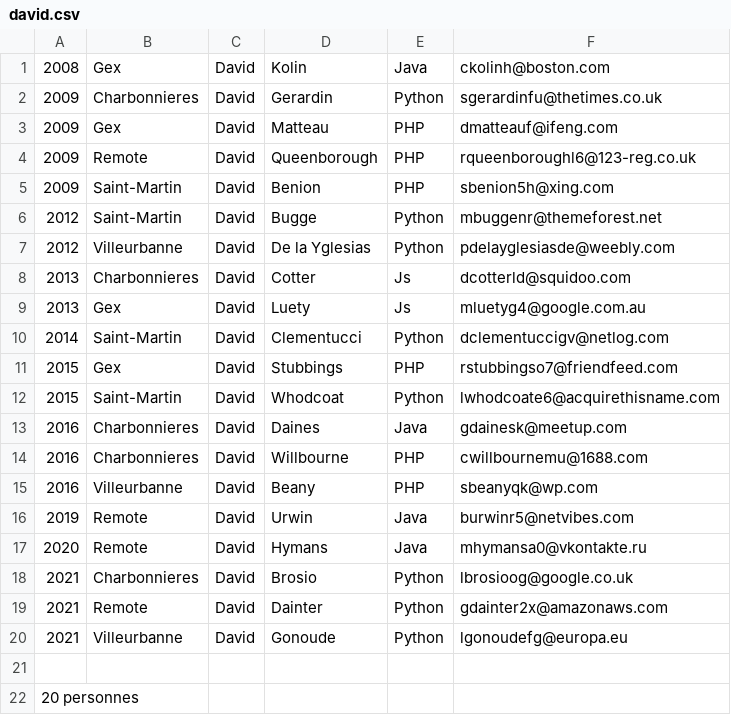
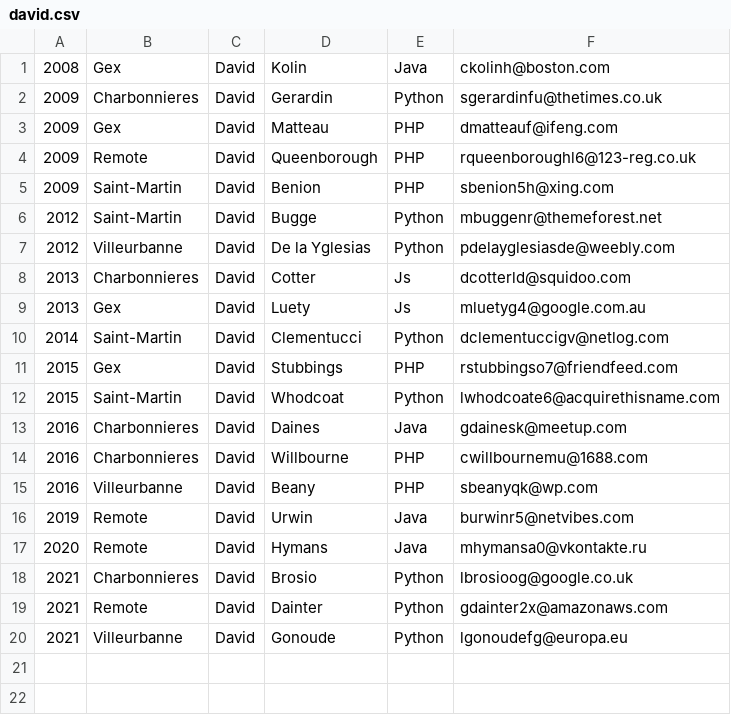
Before and after one commit to Daedalus648/day00, a CSV file: ex05/david.csv, drawn as a sheet; the diff names each change by its address in the sheet, - before the commit and + after, or states it on an @@ line.

```diff
--- a/ex05/david.csv
+++ b/ex05/david.csv
-row 21: (empty)
-row 22: 20 personnes
```
Also changed, not shown: ex05/php_remote.csv, 2 other files.
